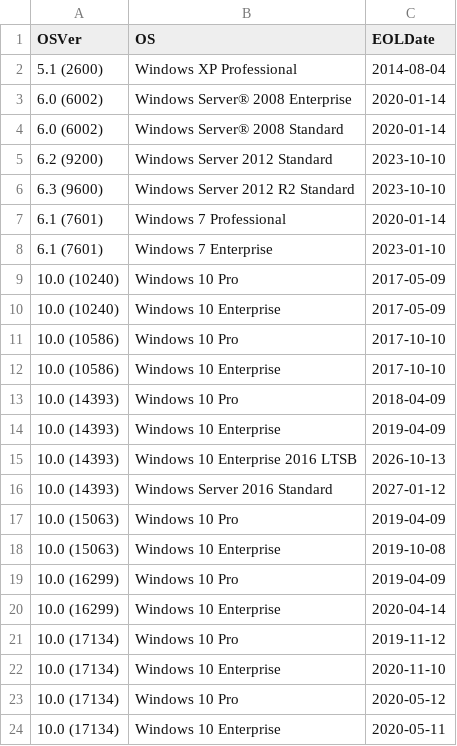
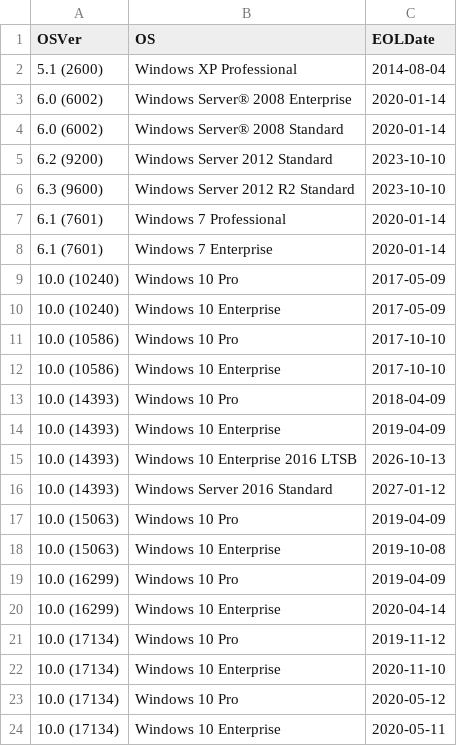
Before and after one commit to border-blaster/Check-Active-Directory-for-end-of-life-computers, a CSV file: os_eol_data.csv, drawn as a sheet.

Commit message:
Update os_eol_data.csv
Corrected Win7 Ent date

```diff
--- a/os_eol_data.csv
+++ b/os_eol_data.csv
@@ -7,3 +7,3 @@
 "6.1 (7601)","Windows 7 Professional","2020-01-14"
-"6.1 (7601)","Windows 7 Enterprise","2023-01-10"
+"6.1 (7601)","Windows 7 Enterprise","2020-01-14"
 "10.0 (10240)","Windows 10 Pro","2017-05-09"
```
